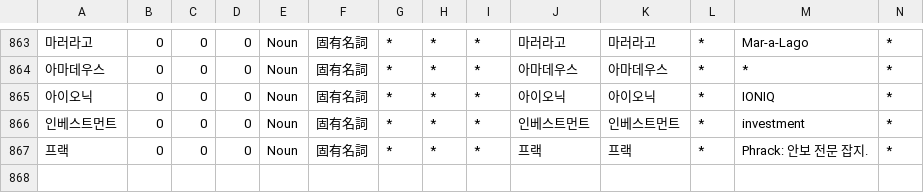
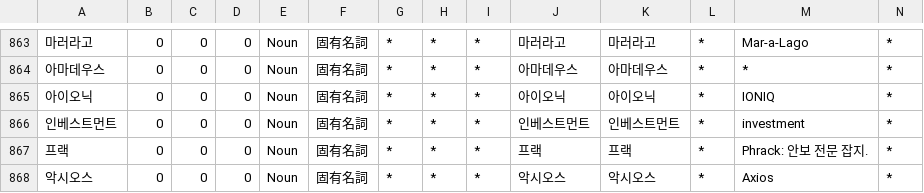
Before and after one commit to okikirmui/handic, a CSV file: seed/Noun.supplement.proper.csv, drawn as a sheet; only a part is shown, gaps mark what is left out; rows hold the shown columns only; the diff names each change by its address in the sheet, - before the commit and + after, or states it on an @@ line.

```diff
--- a/seed/Noun.supplement.proper.csv
+++ b/seed/Noun.supplement.proper.csv
+row 868: 악시오스 | 0 | 0 | 0 | Noun | 固有名詞 | * | * | * | 악시오스 | 악시오스 | * | Axios | *
```
Also changed, not shown: seed/Noun.supplement.name.csv, 2 other files.
